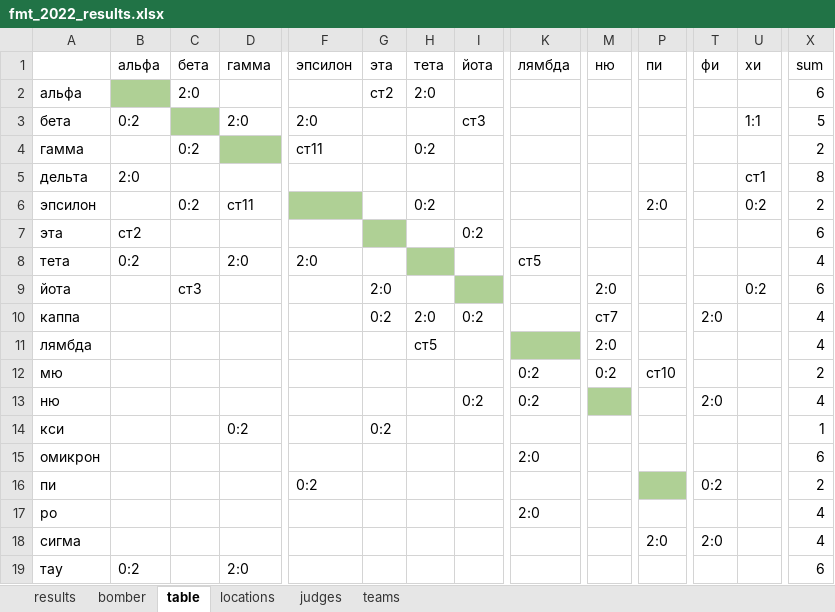
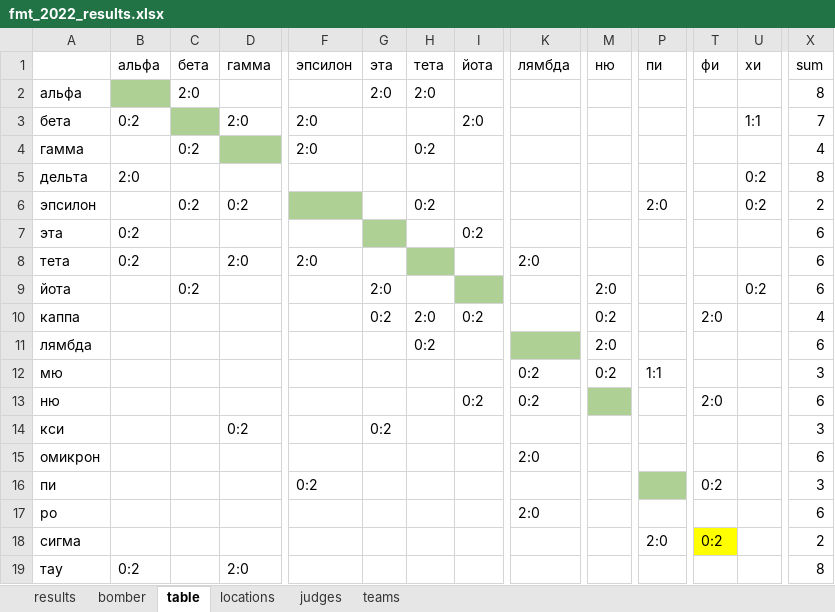
Before and after one commit to klsh-ntn/2022_fmt, an Excel workbook: fmt_2022_results.xlsx, sheet table, drawn as a sheet; only a part is shown, gaps mark what is left out; values as stored, in another font and other column widths than the file's, no borders; the diff covers the shown part only; the diff names each change by its address in the sheet, - before the commit and + after, or states it on an @@ line.

```diff
--- a/fmt_2022_results.xlsx (sheet table)
+++ b/fmt_2022_results.xlsx (sheet table)
-G2 (эта): ст2
+G2 (эта): 2:0
-X2 (sum): 6
+X2 (sum): 8
-I3 (йота): ст3
+I3 (йота): 2:0
-X3 (sum): 5
+X3 (sum): 7
-F4 (эпсилон): ст11
+F4 (эпсилон): 2:0
-X4 (sum): 2
+X4 (sum): 4
-U5 (хи): ст1
+U5 (хи): 0:2
-D6 (гамма): ст11
+D6 (гамма): 0:2
-B7 (альфа): ст2
+B7 (альфа): 0:2
-K8 (лямбда): ст5
+K8 (лямбда): 2:0
-X8 (sum): 4
+X8 (sum): 6
-C9 (бета): ст3
+C9 (бета): 0:2
-M10 (ню): ст7
+M10 (ню): 0:2
-H11 (тета): ст5
+H11 (тета): 0:2
-X11 (sum): 4
+X11 (sum): 6
-P12 (пи): ст10
+P12 (пи): 1:1
-X12 (sum): 2
+X12 (sum): 3
-X13 (sum): 4
+X13 (sum): 6
-X14 (sum): 1
+X14 (sum): 3
-X16 (sum): 2
+X16 (sum): 3
-X17 (sum): 4
+X17 (sum): 6
-T18 (фи): 2:0
+T18 (фи): 0:2
-T18 fill: none
+T18 fill: #FFFF00
-X18 (sum): 4
+X18 (sum): 2
-X19 (sum): 6
+X19 (sum): 8
```
Also changed, not shown: 26 added rows, 14 edited cells and cell formats elsewhere in this sheet, sheet bomber, sheet results, 15 other files.
